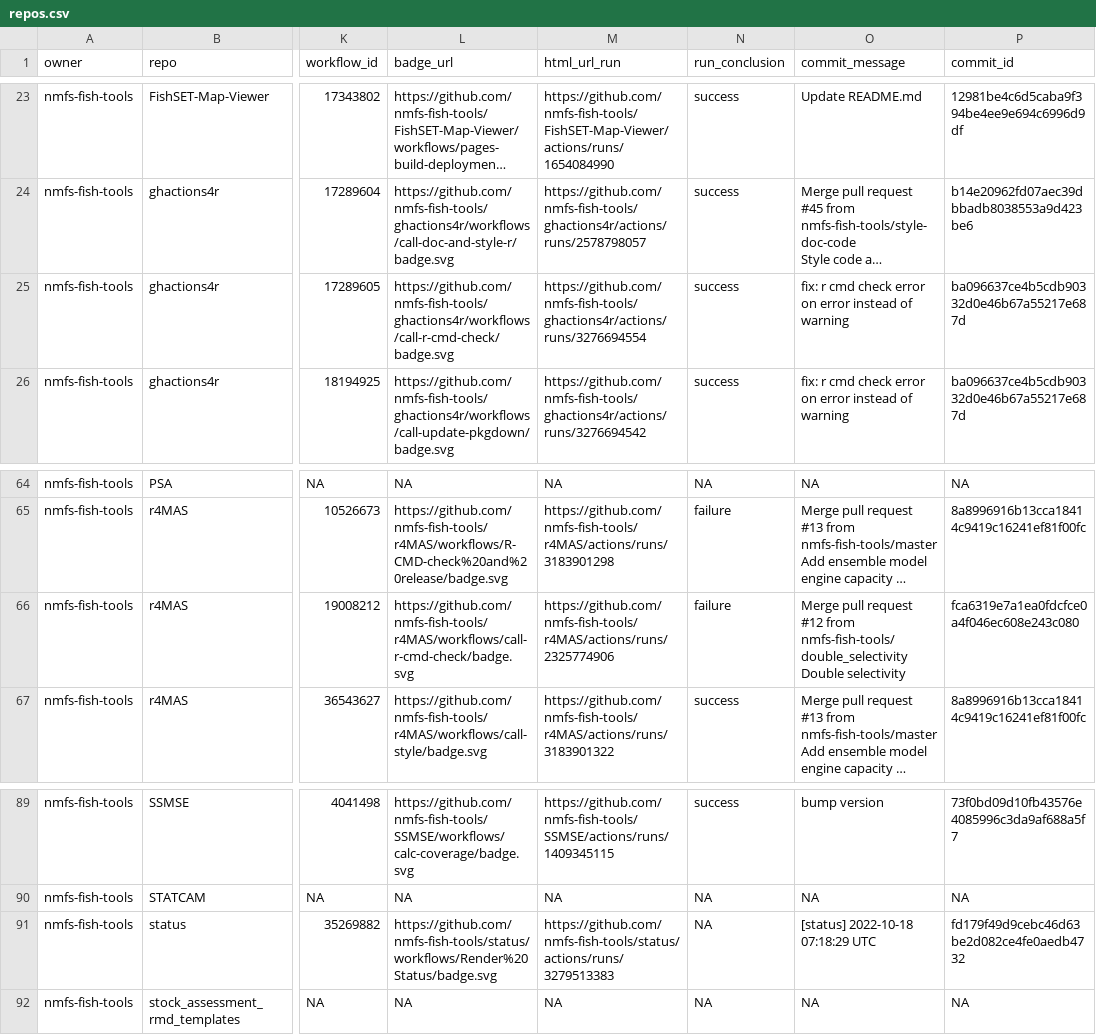
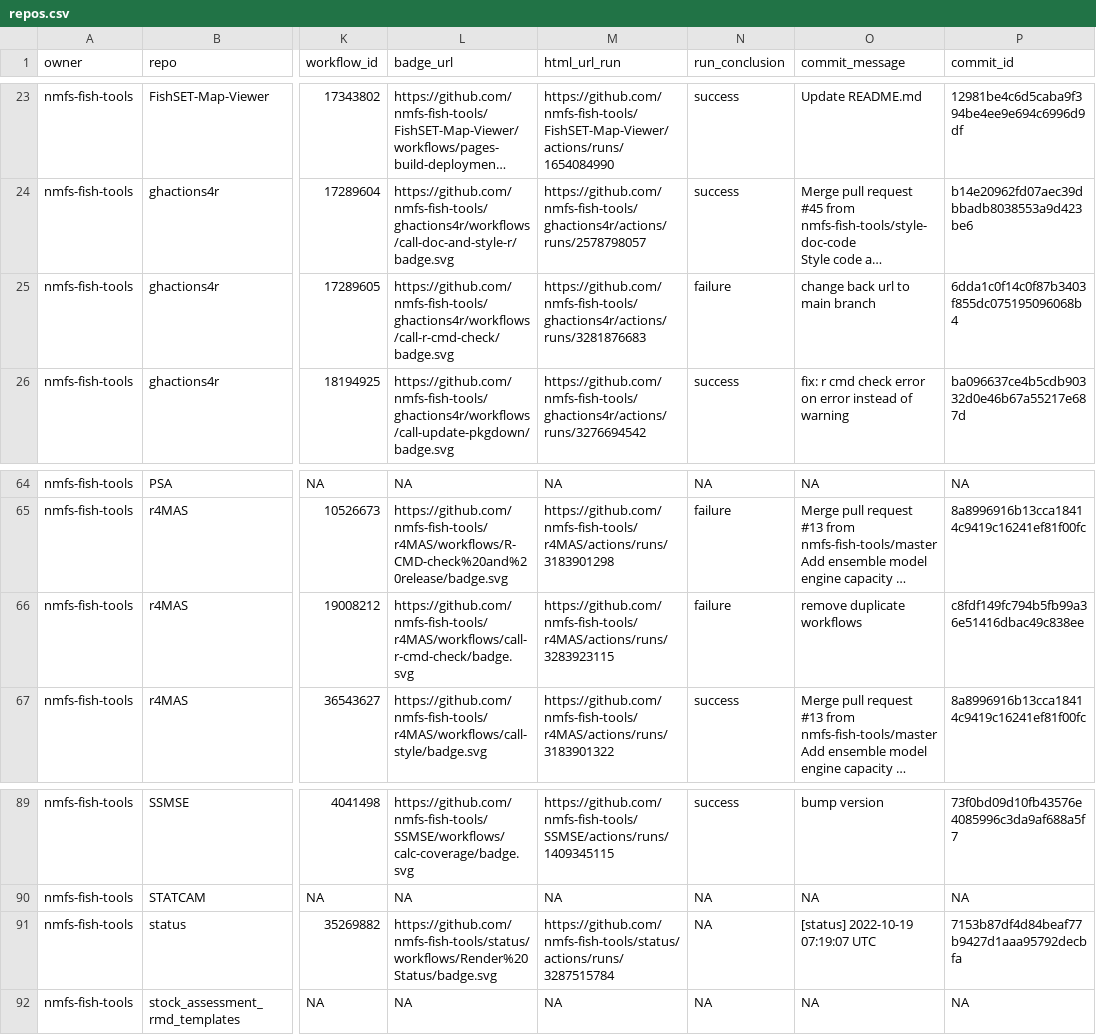
Before and after one commit to nmfs-ost/FIT-status, a CSV file: repos.csv, drawn as a sheet; only a part is shown, gaps mark what is left out; long unchanged cells end in …; ↵ is a line break in a cell; the diff names each change by its address in the sheet, - before the commit and + after, or states it on an @@ line.

```diff
--- a/repos.csv
+++ b/repos.csv
-M25 (html_url_run): https://github.com/nmfs-fish-tools/ghactions4r/actions/runs/3276694554
+M25 (html_url_run): https://github.com/nmfs-fish-tools/ghactions4r/actions/runs/3281876683
-N25 (run_conclusion): success
+N25 (run_conclusion): failure
-O25 (commit_message): fix: r cmd check error on error instead of warning
+O25 (commit_message): change back url to main branch
-P25 (commit_id): ba096637ce4b5cdb90332d0e46b67a55217e687d
+P25 (commit_id): 6dda1c0f14c0f87b3403f855dc075195096068b4
-M66 (html_url_run): https://github.com/nmfs-fish-tools/r4MAS/actions/runs/2325774906
+M66 (html_url_run): https://github.com/nmfs-fish-tools/r4MAS/actions/runs/3283923115
-O66 (commit_message): Merge pull request #12 from nmfs-fish-tools/double_selectivity ↵ Double selectivity
+O66 (commit_message): remove duplicate workflows
-P66 (commit_id): fca6319e7a1ea0fdcfce0a4f046ec608e243c080
+P66 (commit_id): c8fdf149fc794b5fb99a36e51416dbac49c838ee
-M91 (html_url_run): https://github.com/nmfs-fish-tools/status/actions/runs/3279513383
+M91 (html_url_run): https://github.com/nmfs-fish-tools/status/actions/runs/3287515784
-O91 (commit_message): [status] 2022-10-18 07:18:29 UTC
+O91 (commit_message): [status] 2022-10-19 07:19:07 UTC
-P91 (commit_id): fd179f49d9cebc46d63be2d082ce4fe0aedb4732
+P91 (commit_id): 7153b87df4d84beaf77b9427d1aaa95792decbfa
```
Also changed, not shown: 1 other file.
